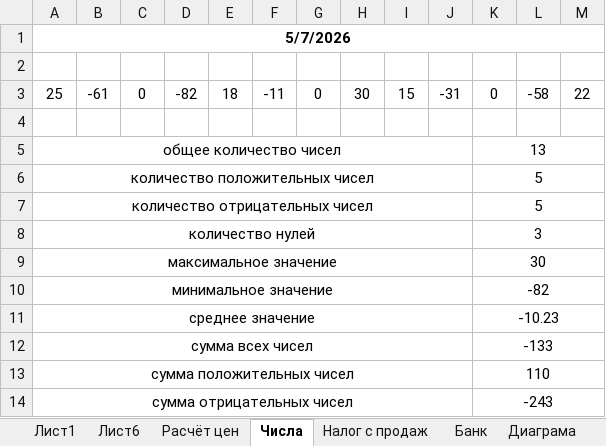
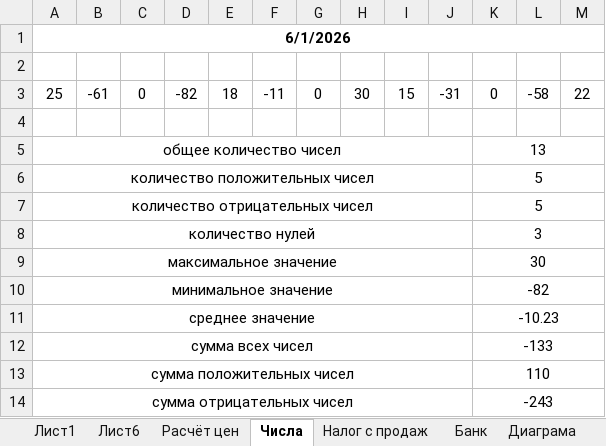
Before and after one commit to Dkal2026/PHP_241-91_Simakov, an Excel workbook: Практические работы/exel/1.xlsx, sheet Числа, drawn as a sheet; values as stored, in another font and other column widths than the file's, no borders; the diff names each change by its address in the sheet, - before the commit and + after, or states it on an @@ line.

```diff
--- a/Практические работы/exel/1.xlsx (sheet Числа)
+++ b/Практические работы/exel/1.xlsx (sheet Числа)
-A1: 5/7/2026
+A1: 6/1/2026
```
Also changed, not shown: sheet Изменение биоритмов человека, sheet Склад, other sheet tabs, formulas that keep their value, hidden cells, charts or pictures, 10 other files.
